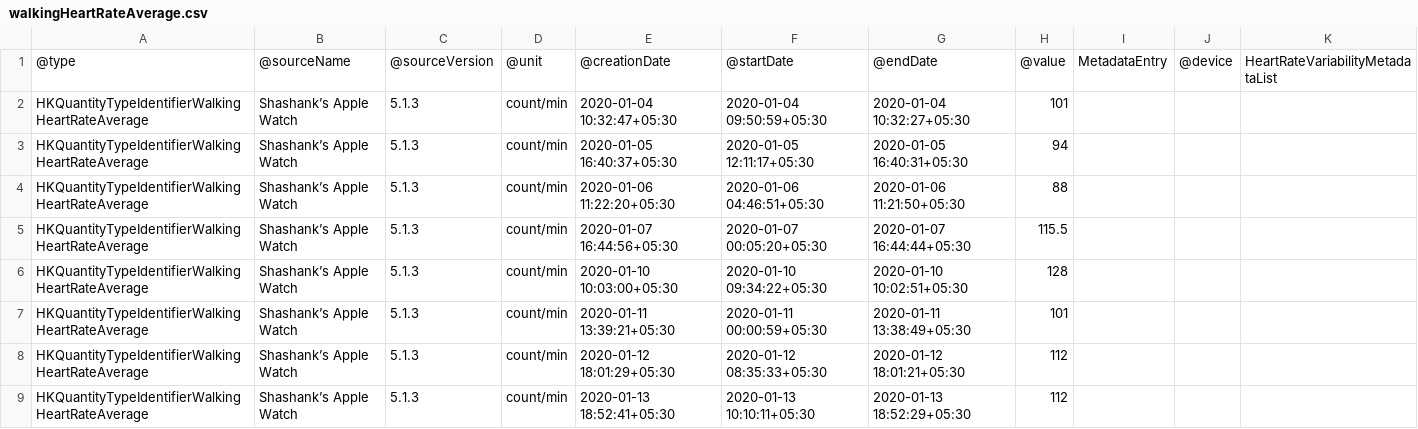
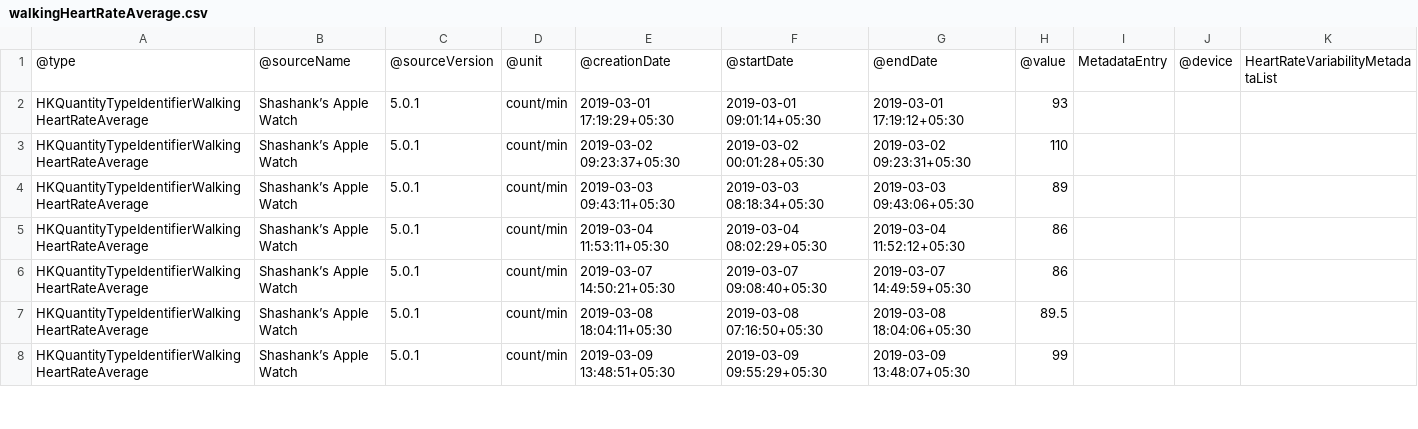
Before and after one commit to mornville/immunityHealth, a CSV file: csv_data/walkingHeartRateAverage.csv, drawn as a sheet; only a part is shown; the diff covers the shown part only.

```diff
--- a/csv_data/walkingHeartRateAverage.csv
+++ b/csv_data/walkingHeartRateAverage.csv
@@ -1,9 +1,8 @@
 @type,@sourceName,@sourceVersion,@unit,@creationDate,@startDate,@endDate,@value,MetadataEntry,@device,HeartRateVariabilityMetadataList
-HKQuantityTypeIdentifierWalkingHeartRateAverage,Shashank’s Apple Watch,5.1.3,count/min,2020-01-04 10:32:47+05:30,2020-01-04 09:50:59+05:30,2020-01-04 10:32:27+05:30,101,,,
-HKQuantityTypeIdentifierWalkingHeartRateAverage,Shashank’s Apple Watch,5.1.3,count/min,2020-01-05 16:40:37+05:30,2020-01-05 12:11:17+05:30,2020-01-05 16:40:31+05:30,94,,,
-HKQuantityTypeIdentifierWalkingHeartRateAverage,Shashank’s Apple Watch,5.1.3,count/min,2020-01-06 11:22:20+05:30,2020-01-06 04:46:51+05:30,2020-01-06 11:21:50+05:30,88,,,
-HKQuantityTypeIdentifierWalkingHeartRateAverage,Shashank’s Apple Watch,5.1.3,count/min,2020-01-07 16:44:56+05:30,2020-01-07 00:05:20+05:30,2020-01-07 16:44:44+05:30,115.5,,,
-HKQuantityTypeIdentifierWalkingHeartRateAverage,Shashank’s Apple Watch,5.1.3,count/min,2020-01-10 10:03:00+05:30,2020-01-10 09:34:22+05:30,2020-01-10 10:02:51+05:30,128,,,
-HKQuantityTypeIdentifierWalkingHeartRateAverage,Shashank’s Apple Watch,5.1.3,count/min,2020-01-11 13:39:21+05:30,2020-01-11 00:00:59+05:30,2020-01-11 13:38:49+05:30,101,,,
-HKQuantityTypeIdentifierWalkingHeartRateAverage,Shashank’s Apple Watch,5.1.3,count/min,2020-01-12 18:01:29+05:30,2020-01-12 08:35:33+05:30,2020-01-12 18:01:21+05:30,112,,,
-HKQuantityTypeIdentifierWalkingHeartRateAverage,Shashank’s Apple Watch,5.1.3,count/min,2020-01-13 18:52:41+05:30,2020-01-13 10:10:11+05:30,2020-01-13 18:52:29+05:30,112,,,
+HKQuantityTypeIdentifierWalkingHeartRateAverage,Shashank’s Apple Watch,5.0.1,count/min,2019-03-01 17:19:29+05:30,2019-03-01 09:01:14+05:30,2019-03-01 17:19:12+05:30,93,,,
+HKQuantityTypeIdentifierWalkingHeartRateAverage,Shashank’s Apple Watch,5.0.1,count/min,2019-03-02 09:23:37+05:30,2019-03-02 00:01:28+05:30,2019-03-02 09:23:31+05:30,110,,,
+HKQuantityTypeIdentifierWalkingHeartRateAverage,Shashank’s Apple Watch,5.0.1,count/min,2019-03-03 09:43:11+05:30,2019-03-03 08:18:34+05:30,2019-03-03 09:43:06+05:30,89,,,
+HKQuantityTypeIdentifierWalkingHeartRateAverage,Shashank’s Apple Watch,5.0.1,count/min,2019-03-04 11:53:11+05:30,2019-03-04 08:02:29+05:30,2019-03-04 11:52:12+05:30,86,,,
+HKQuantityTypeIdentifierWalkingHeartRateAverage,Shashank’s Apple Watch,5.0.1,count/min,2019-03-07 14:50:21+05:30,2019-03-07 09:08:40+05:30,2019-03-07 14:49:59+05:30,86,,,
+HKQuantityTypeIdentifierWalkingHeartRateAverage,Shashank’s Apple Watch,5.0.1,count/min,2019-03-08 18:04:11+05:30,2019-03-08 07:16:50+05:30,2019-03-08 18:04:06+05:30,89.5,,,
+HKQuantityTypeIdentifierWalkingHeartRateAverage,Shashank’s Apple Watch,5.0.1,count/min,2019-03-09 13:48:51+05:30,2019-03-09 09:55:29+05:30,2019-03-09 13:48:07+05:30,99,,,
```
Also changed, not shown: 9 removed rows and 47 edited cells elsewhere in this file, csv_data/restingHeartRate.csv, 9 other files.
